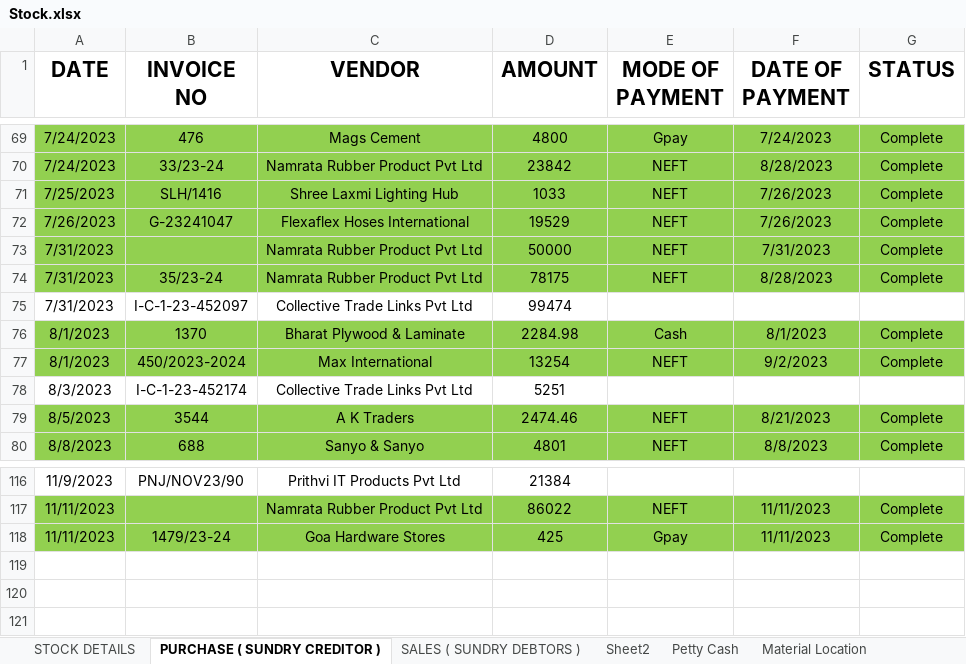
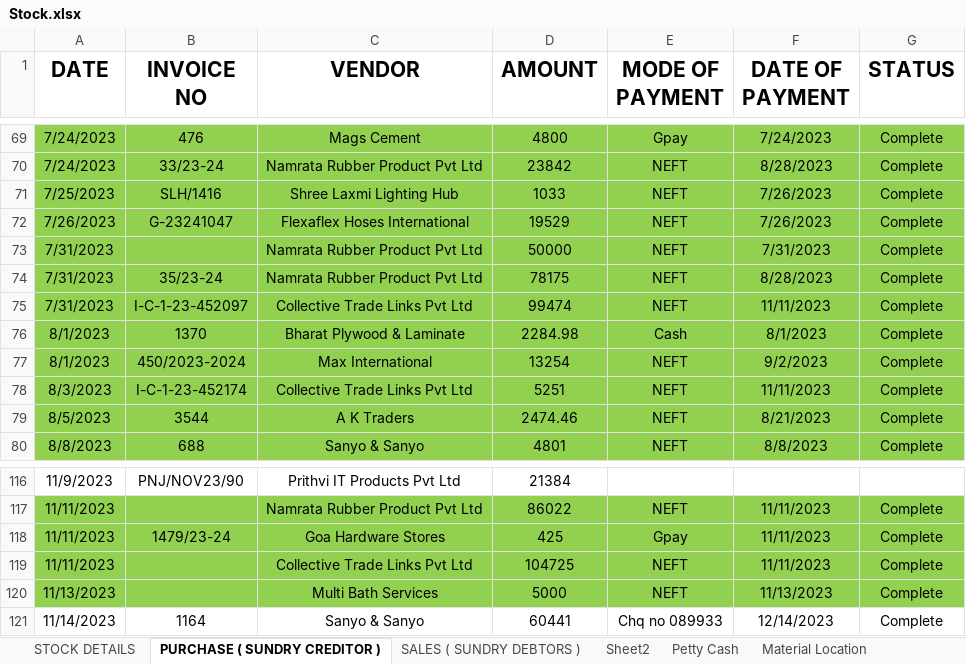
Before and after one commit to JPTechatronics/J-P-Techatronics-2023-2024, an Excel workbook: Stock.xlsx, sheet PURCHASE ( SUNDRY CREDITOR ), drawn as a sheet; only a part is shown, gaps mark what is left out; values as stored, in another font and other column widths than the file's, no borders; the diff names each change by its address in the sheet, - before the commit and + after, or states it on an @@ line.

```diff
--- a/Stock.xlsx (sheet PURCHASE ( SUNDRY CREDITOR ))
+++ b/Stock.xlsx (sheet PURCHASE ( SUNDRY CREDITOR ))
-A75:G75 fill: none
+A75:G75 fill: #92D050
-E75 (MODE OF PAYMENT): (empty)
+E75 (MODE OF PAYMENT): NEFT
-F75 (DATE OF PAYMENT): (empty)
+F75 (DATE OF PAYMENT): 11/11/2023
-G75 (STATUS): (empty)
+G75 (STATUS): Complete
-A78:G78 fill: none
+A78:G78 fill: #92D050
-E78 (MODE OF PAYMENT): (empty)
+E78 (MODE OF PAYMENT): NEFT
-F78 (DATE OF PAYMENT): (empty)
+F78 (DATE OF PAYMENT): 11/11/2023
-G78 (STATUS): (empty)
+G78 (STATUS): Complete
+row 119: 11/11/2023 |  | Collective Trade Links Pvt Ltd | 104725 | NEFT | 11/11/2023 | Complete
+row 120: 11/13/2023 |  | Multi Bath Services | 5000 | NEFT | 11/13/2023 | Complete
+row 121: 11/14/2023 | 1164 | Sanyo & Sanyo | 60441 | Chq no 089933 | 12/14/2023 | Complete
```
Also changed, not shown: sheet Material Location, sheet Petty Cash, formulas that keep their value, Attendance.xlsx, Outstandings.xlsx, 1 other file.
